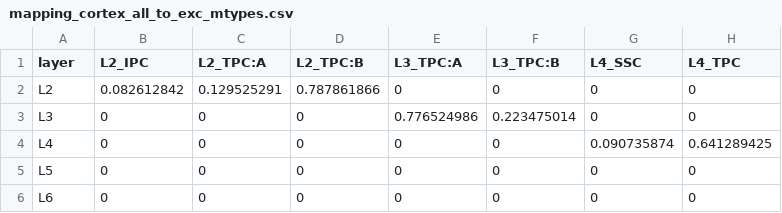
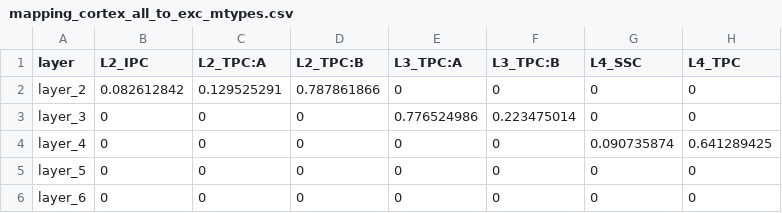
Before and after one commit to BlueBrain/atlas-densities, a CSV file: exc_cell_splitting/mapping_cortex_all_to_exc_mtypes.csv, drawn as a sheet; only a part is shown; the diff names each change by its address in the sheet, - before the commit and + after, or states it on an @@ line.

Commit message:
Write SSCX layer-specific types to all isocortex
Changed layer key in csv file, changed layer filter in metadata to make it specific for Isocortex layers, changed code to do isocortex instead of just SSCX

```diff
--- a/exc_cell_splitting/mapping_cortex_all_to_exc_mtypes.csv
+++ b/exc_cell_splitting/mapping_cortex_all_to_exc_mtypes.csv
-A2 (layer): L2
+A2 (layer): layer_2
-A3 (layer): L3
+A3 (layer): layer_3
-A4 (layer): L4
+A4 (layer): layer_4
-A5 (layer): L5
+A5 (layer): layer_5
-A6 (layer): L6
+A6 (layer): layer_6
```
Also changed, not shown: 2 other files.
